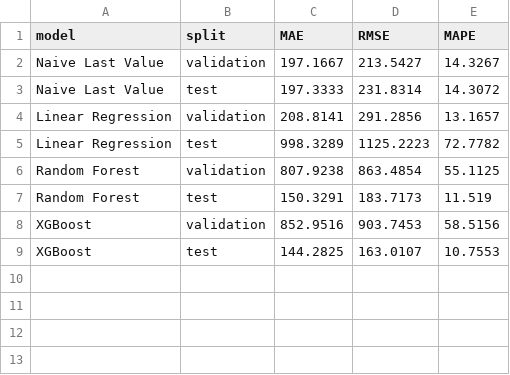
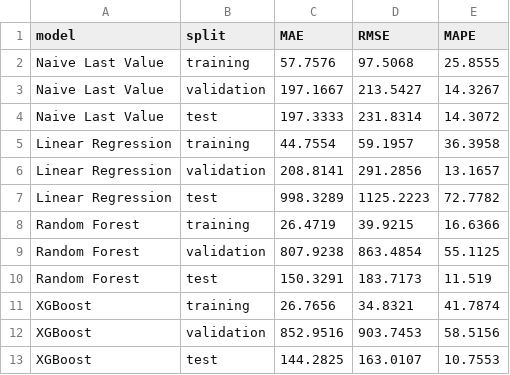
Before and after one commit to nikk48/ericsson_patent_forecasting, a CSV file: ericsson_patent_forecasting/outputs/tables/task2_model_metrics.csv, drawn as a sheet.

Commit message:
Add Task 2 training metrics rows

```diff
--- a/ericsson_patent_forecasting/outputs/tables/task2_model_metrics.csv
+++ b/ericsson_patent_forecasting/outputs/tables/task2_model_metrics.csv
@@ -1,8 +1,12 @@
 model,split,MAE,RMSE,MAPE
+Naive Last Value,training,57.7576,97.5068,25.8555
 Naive Last Value,validation,197.1667,213.5427,14.3267
 Naive Last Value,test,197.3333,231.8314,14.3072
+Linear Regression,training,44.7554,59.1957,36.3958
 Linear Regression,validation,208.8141,291.2856,13.1657
 Linear Regression,test,998.3289,1125.2223,72.7782
+Random Forest,training,26.4719,39.9215,16.6366
 Random Forest,validation,807.9238,863.4854,55.1125
 Random Forest,test,150.3291,183.7173,11.519
+XGBoost,training,26.7656,34.8321,41.7874
 XGBoost,validation,852.9516,903.7453,58.5156
```
Also changed, not shown: ericsson_patent_forecasting/outputs/tables/random_forest_vs_xgboost_metrics.csv, 2 other files.
